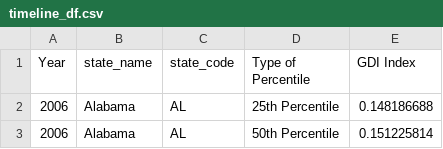
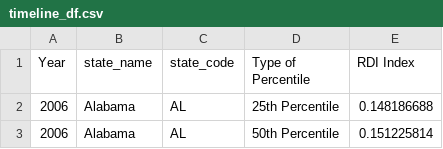
Before and after one commit to pingle14/rdi_dashboard, a CSV file: data/timeline_df.csv, drawn as a sheet; only a part is shown.

```diff
--- a/data/timeline_df.csv
+++ b/data/timeline_df.csv
@@ -1,2 +1,2 @@
-Year,state_name,state_code,Type of Percentile,GDI Index
+Year,state_name,state_code,Type of Percentile,RDI Index
 2006,Alabama,AL,25th Percentile,0.148186688
```
Also changed, not shown: data/alt_input.csv, data/rdi_metadata.csv, 5 other files.
